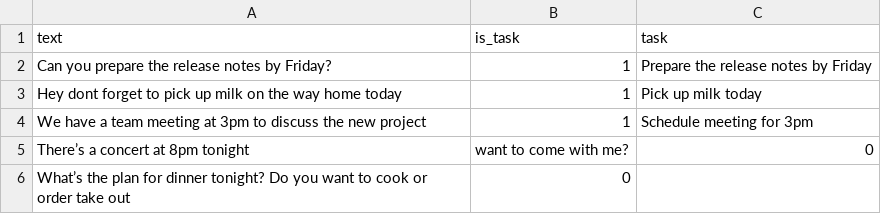
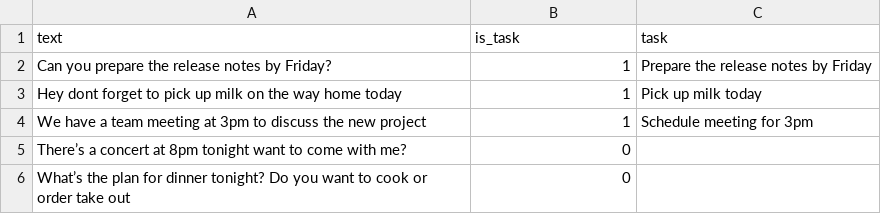
Before and after one commit to Alefas/workshop-vilnius, a CSV file: data.v0.csv, drawn as a sheet; removed rows and columns are numbered as before the commit, all else as after; the diff names each change by its address in the sheet, - before the commit and + after, or states it on an @@ line.

Commit message:
add sample qns

```diff
--- a/data.v0.csv
+++ b/data.v0.csv
-row 5: There’s a concert at 8pm tonight | want to come with me? | 0
+row 5: There’s a concert at 8pm tonight want to come with me? | 0
```
